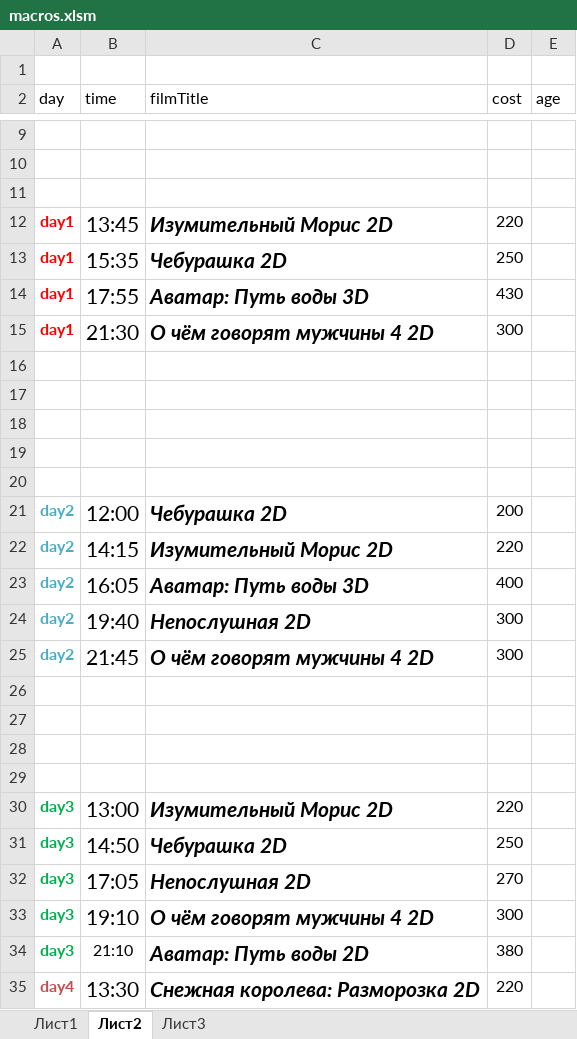
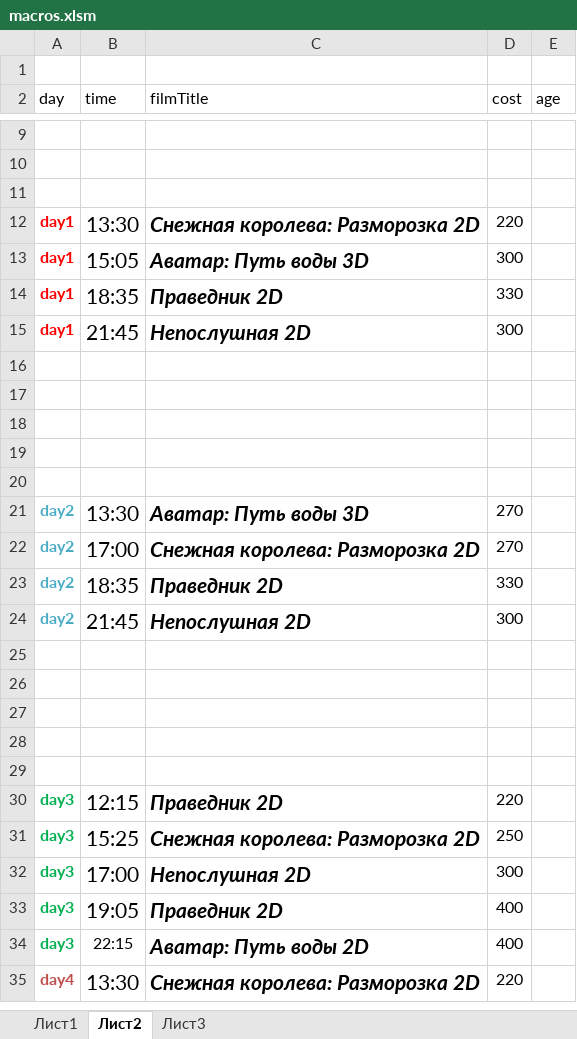
Before and after one commit to eg-bond/ReactSovremennic, an Excel workbook: ExternalScripts/Excel/macros.xlsm, sheet Лист2, drawn as a sheet; only a part is shown, gaps mark what is left out; values as stored, in another font and other column widths than the file's, no borders; removed rows and columns are numbered as before the commit, all else as after; the diff names each change by its address in the sheet, - before the commit and + after, or states it on an @@ line.

```diff
--- a/ExternalScripts/Excel/macros.xlsm (sheet Лист2)
+++ b/ExternalScripts/Excel/macros.xlsm (sheet Лист2)
-B12 (time): 13:45
+B12 (time): 13:30
-C12 (filmTitle): Изумительный Морис 2D
+C12 (filmTitle): Снежная королева: Разморозка 2D
-row 13: day1 | 15:35 | Чебурашка 2D | 250
-B13 (time): 17:55
+B13 (time): 15:05
-D13 (cost): 430
+D13 (cost): 300
+row 14: day1 | 18:35 | Праведник 2D | 330
-B15 (time): 21:30
+B15 (time): 21:45
-C15 (filmTitle): О чём говорят мужчины 4 2D
+C15 (filmTitle): Непослушная 2D
-row 21: day2 | 12:00 | Чебурашка 2D | 200
-row 22: day2 | 14:15 | Изумительный Морис 2D | 220
-B21 (time): 16:05
+B21 (time): 13:30
-D21 (cost): 400
+D21 (cost): 270
+row 22: day2 | 17:00 | Снежная королева: Разморозка 2D | 270
+row 23: day2 | 18:35 | Праведник 2D | 330
-B24 (time): 19:40
+B24 (time): 21:45
-row 25: day2 | 21:45 | О чём говорят мужчины 4 2D | 300
+row 29: (empty)
-B30 (time): 13:00
+B30 (time): 12:15
-C30 (filmTitle): Изумительный Морис 2D
+C30 (filmTitle): Праведник 2D
-B31 (time): 14:50
+B31 (time): 15:25
-C31 (filmTitle): Чебурашка 2D
+C31 (filmTitle): Снежная королева: Разморозка 2D
-B32 (time): 17:05
+B32 (time): 17:00
-D32 (cost): 270
+D32 (cost): 300
-B33 (time): 19:10
+B33 (time): 19:05
-C33 (filmTitle): О чём говорят мужчины 4 2D
+C33 (filmTitle): Праведник 2D
-D33 (cost): 300
+D33 (cost): 400
-B34 (time): 21:10
+B34 (time): 22:15
-D34 (cost): 380
+D34 (cost): 400
```
Also changed, not shown: sheet Лист1, 5 other files.
